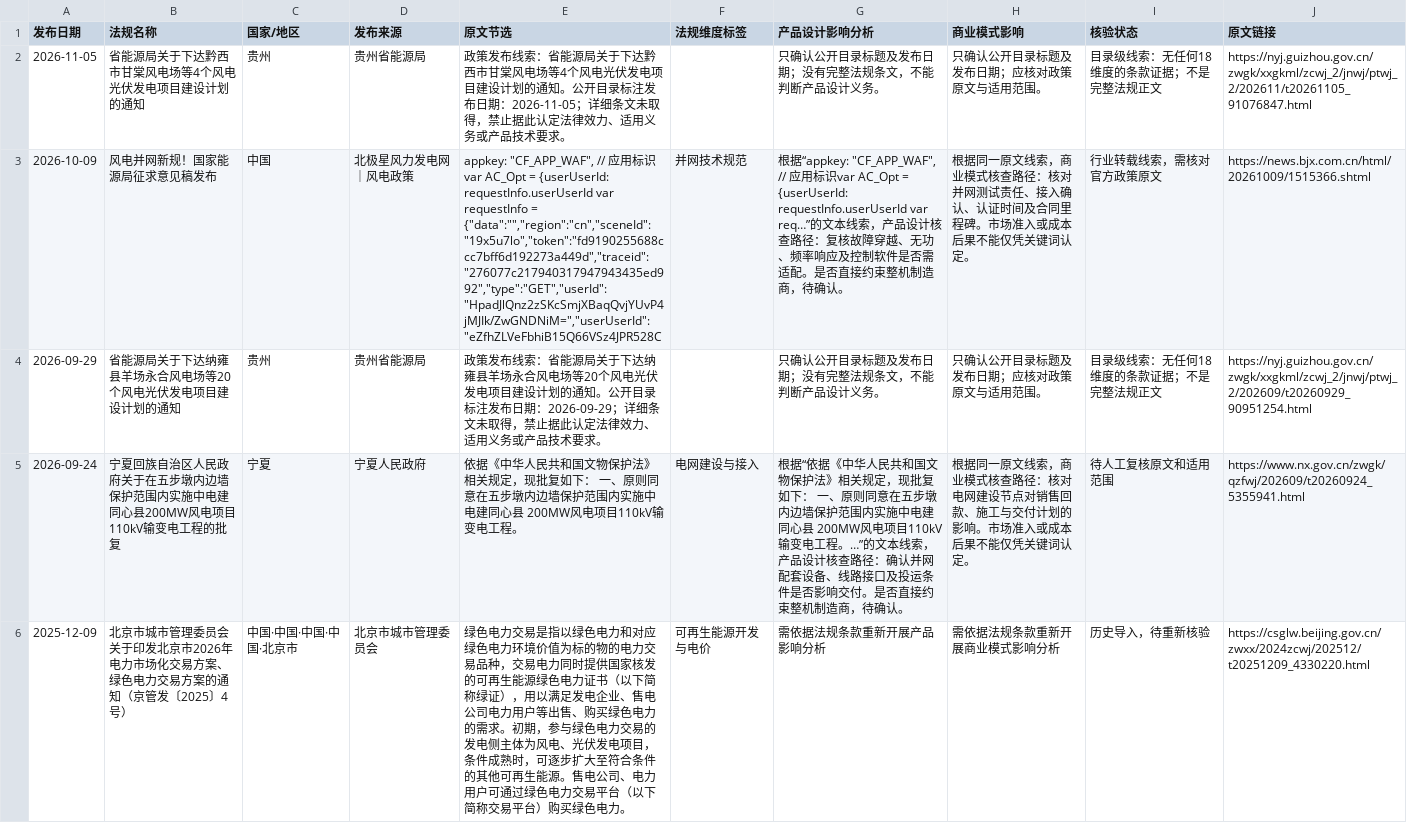
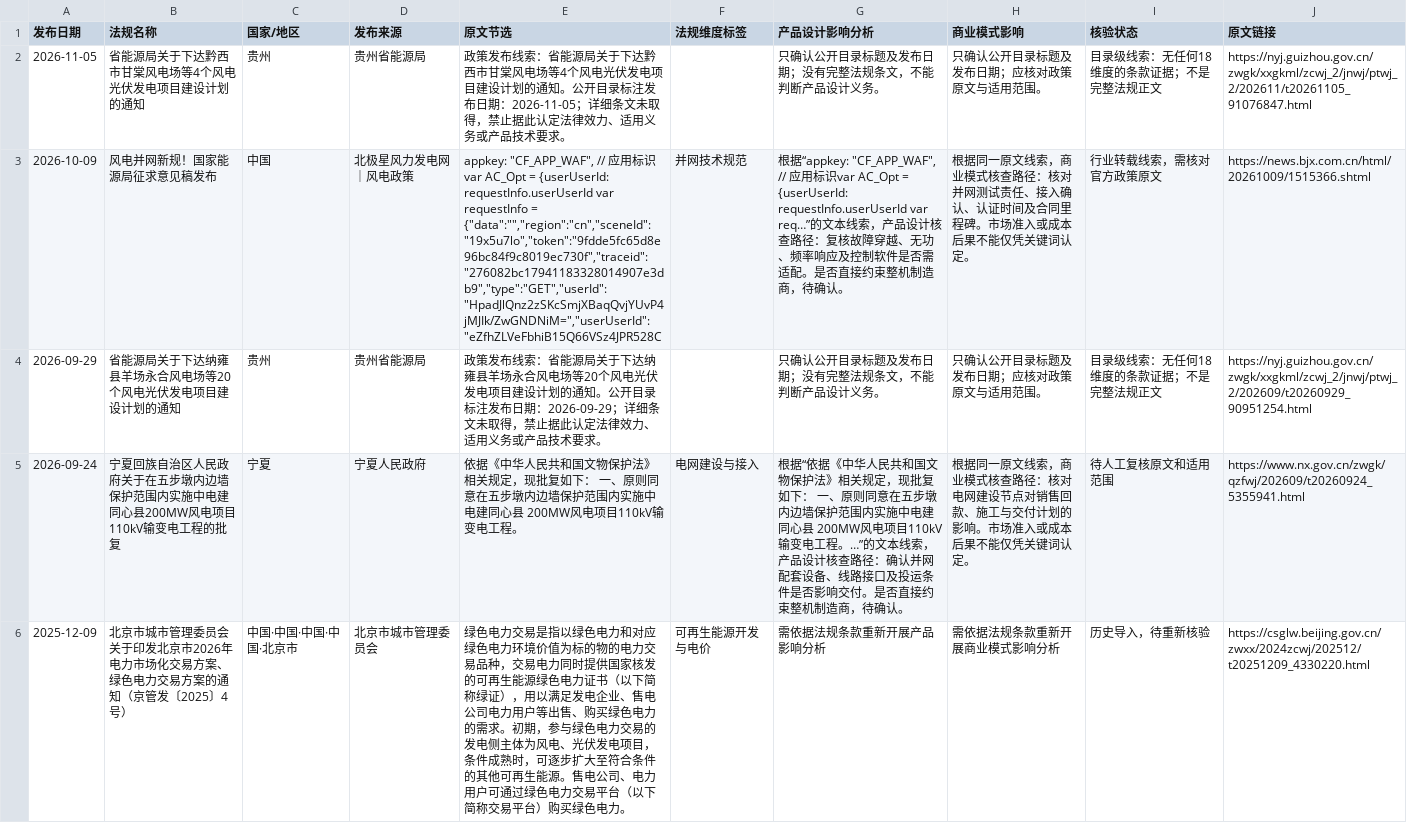
Before and after one commit to fengcy85/wind-policy-monitor-v2, a CSV file: site/data/policies.csv, drawn as a sheet; only a part is shown; the diff names each change by its address in the sheet, - before the commit and + after, or states it on an @@ line.

```diff
--- a/site/data/policies.csv
+++ b/site/data/policies.csv
-E3 (原文节选): …requestInfo = {"data":"","region":"cn","sceneId":"19x5u7lo","token":"fd9190255688ccc7bff6d192273a449d","traceid":"276077c217940317947943435ed992","type":"GET","userId":"HpadJlQnz2zSKcSmjXBaqQvjYUvP4jMJIk/ZwGNDNiM=","userUserId":"eZfhZLVeFbhiB15Q66VSz4JPR528C
+E3 (原文节选): …requestInfo = {"data":"","region":"cn","sceneId":"19x5u7lo","token":"9fdde5fc65d8e96bc84f9c8019ec730f","traceid":"276082bc17941183328014907e3db9","type":"GET","userId":"HpadJlQnz2zSKcSmjXBaqQvjYUvP4jMJIk/ZwGNDNiM=","userUserId":"eZfhZLVeFbhiB15Q66VSz4JPR528C
```
Also changed, not shown: site/data/policy_site_acceptance.csv, 13 other files.
